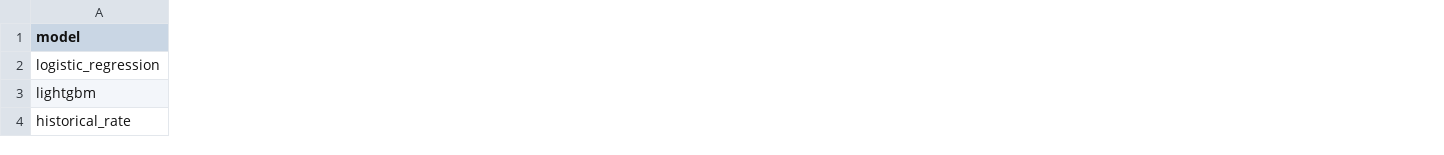
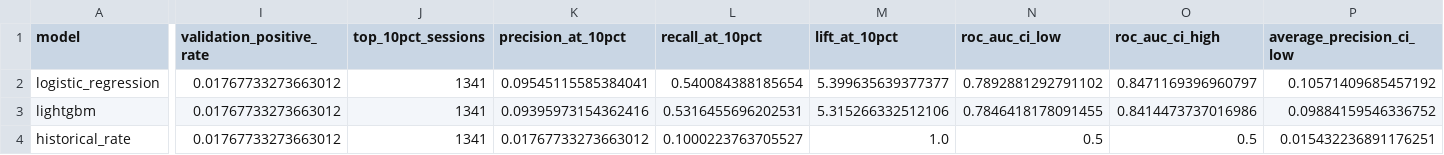
Before and after one commit to dsy1412/E-Commerce-Behavior-Data-from-Multi-Category-Store, a CSV file: reports/tables/model_metrics.csv, drawn as a sheet; only a part is shown, gaps mark what is left out; the diff covers the shown part only; the diff names each change by its address in the sheet, - before the commit and + after, or states it on an @@ line.

Commit message:
audit conversion metrics and privatize resume artifacts

```diff
--- a/reports/tables/model_metrics.csv
+++ b/reports/tables/model_metrics.csv
+column I (validation_positive_rate), rows 2-4: all 0.01767733273663012
+column J (top_10pct_sessions), rows 2-4: all 1341
+column K (precision_at_10pct), rows 2-4: 0.09545115585384041 | 0.09395973154362416 | 0.01767733273663012
+column L (recall_at_10pct), rows 2-4: 0.540084388185654 | 0.5316455696202531 | 0.1000223763705527
+column M (lift_at_10pct), rows 2-4: 5.399635639377377 | 5.315266332512106 | 1.0
+column N (roc_auc_ci_low), rows 2-4: 0.7892881292791102 | 0.7846418178091455 | 0.5
+column O (roc_auc_ci_high), rows 2-4: 0.8471169396960797 | 0.8414473737016986 | 0.5
+column P (average_precision_ci_low), rows 2-4: 0.10571409685457192 | 0.09884159546336752 | 0.015432236891176251
```
Also changed, not shown: 1 added column and 11 edited cells elsewhere in this file, reports/tables/calibration.csv, reports/tables/model_segment_metrics.csv, 18 other files.
